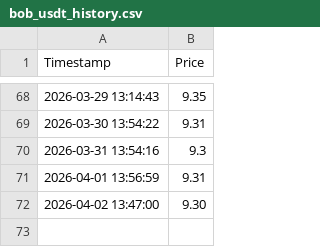
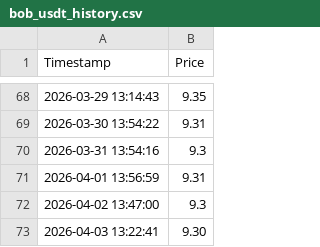
Before and after one commit to sergiobk201/get_bob_quote, a CSV file: bob_usdt_history.csv, drawn as a sheet; only a part is shown, gaps mark what is left out.

```diff
--- a/bob_usdt_history.csv
+++ b/bob_usdt_history.csv
@@ -71,2 +71,3 @@ Timestamp,Price
 2026-04-01 13:56:59,9.31
-2026-04-02 13:47:00,9.30
+2026-04-02 13:47:00,9.3
+2026-04-03 13:22:41,9.30
```
